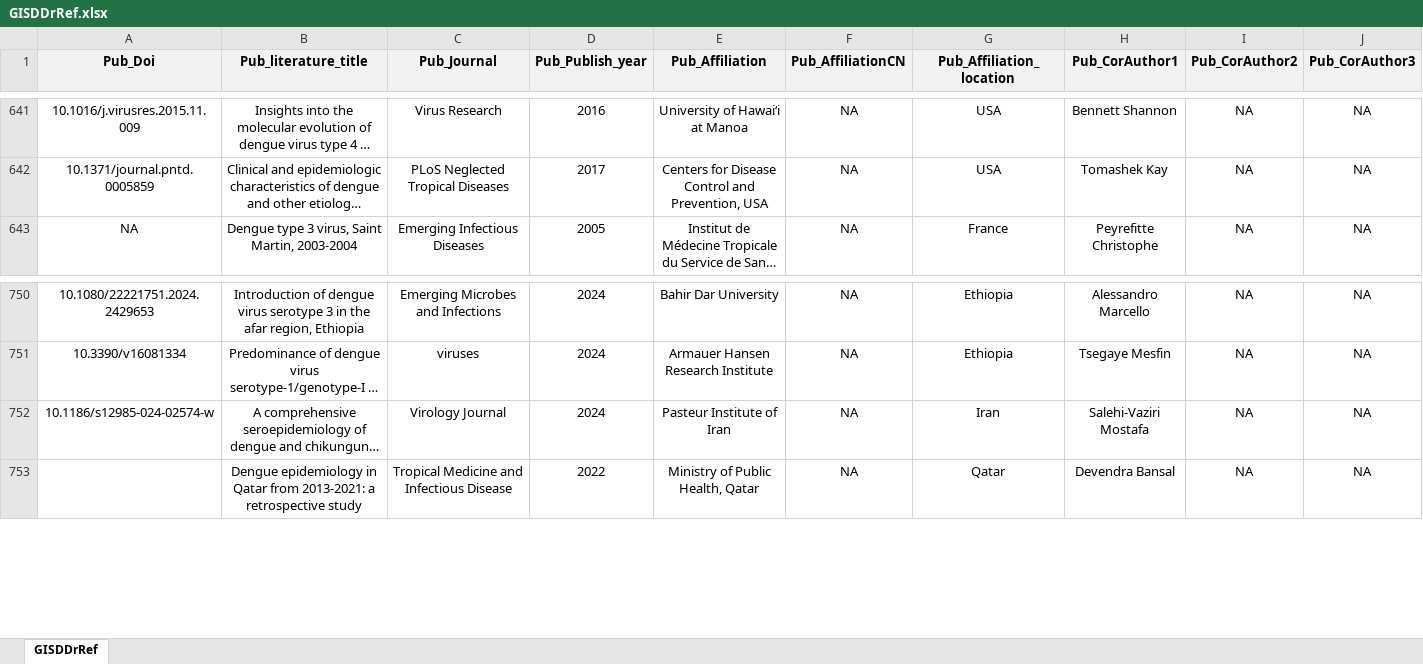
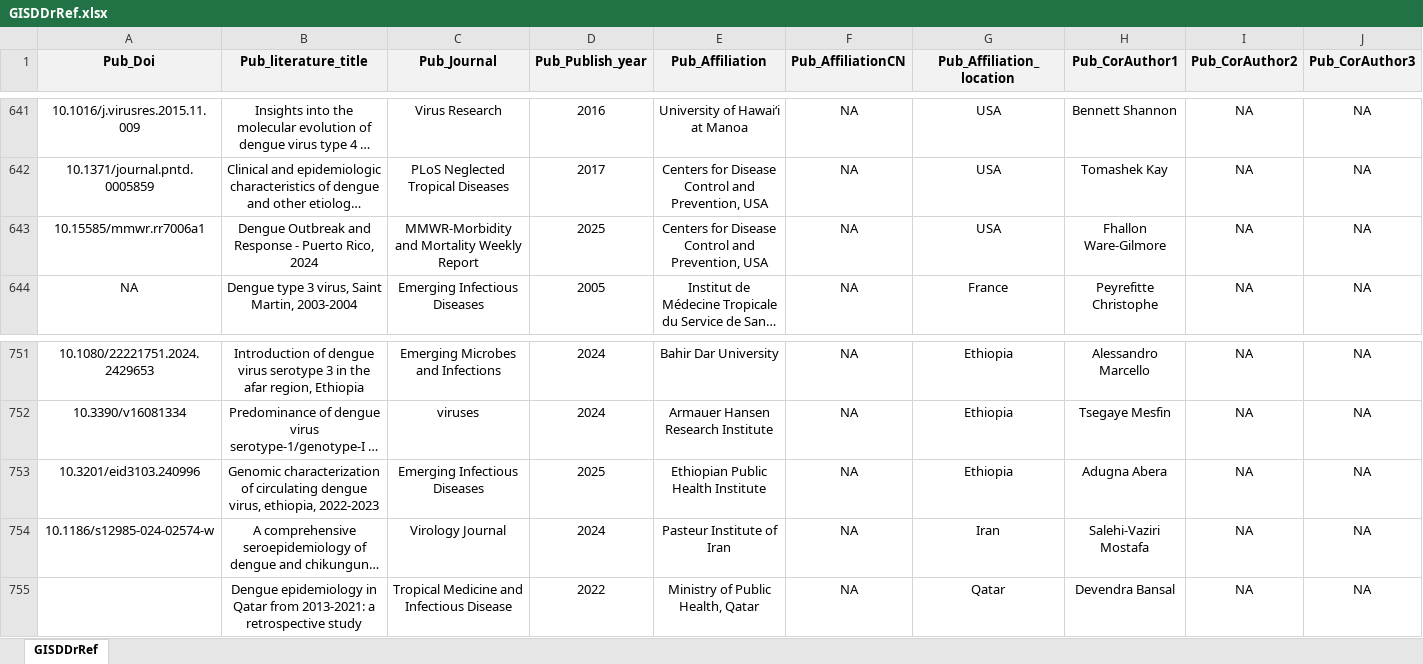
Before and after one commit to GuoXiang9399/GISDDrRef, an Excel workbook: Data/GISDDrRef.xlsx, sheet GISDDrRef, drawn as a sheet; only a part is shown, gaps mark what is left out; long unchanged cells end in …; values as stored, in another font and other column widths than the file's, no borders; rows hold the shown columns only; the diff names each change by its address in the sheet, - before the commit and + after, or states it on an @@ line.

Commit message:
Update GISDDrRef.xlsx

```diff
--- a/Data/GISDDrRef.xlsx (sheet GISDDrRef)
+++ b/Data/GISDDrRef.xlsx (sheet GISDDrRef)
+row 643: 10.15585/mmwr.rr7006a1 | Dengue Outbreak and Response - Puerto Rico, 2024 | MMWR-Morbidity and Mortality Weekly Report | 2025 | Centers for Disease Control and Prevention, USA | NA | USA | Fhallon Ware-Gilmore | NA | NA
+row 753: 10.3201/eid3103.240996 | Genomic characterization of circulating dengue virus, ethiopia, 2022-2023 | Emerging Infectious Diseases | 2025 | Ethiopian Public Health Institute | NA | Ethiopia | Adugna Abera | NA | NA
```
